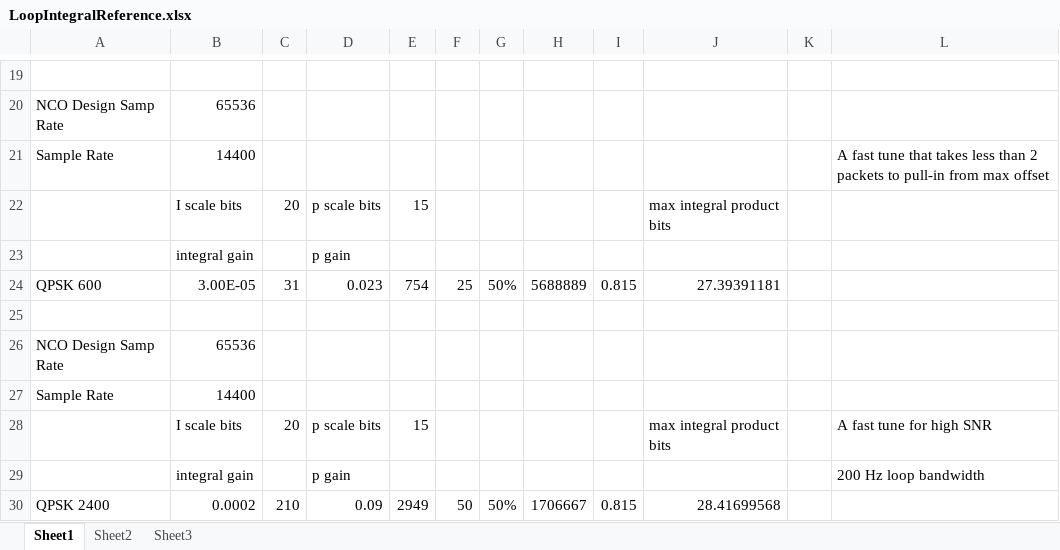
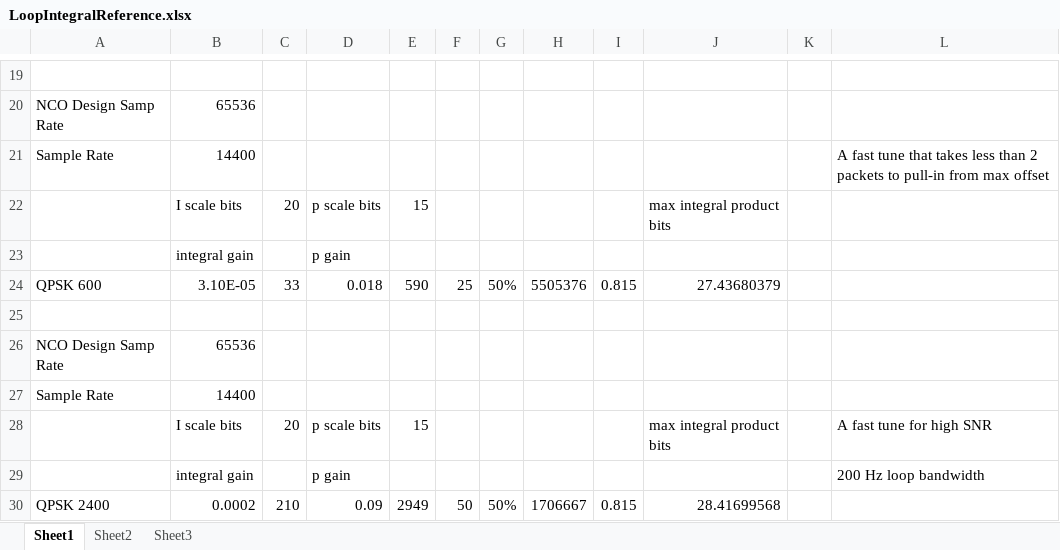
Before and after one commit to ninocarrillo/N9600A-sim, an Excel workbook: LoopIntegralReference.xlsx, sheet Sheet1, drawn as a sheet; only a part is shown, gaps mark what is left out; values as stored, in another font and other column widths than the file's, no borders; the diff names each change by its address in the sheet, - before the commit and + after, or states it on an @@ line.

```diff
--- a/LoopIntegralReference.xlsx (sheet Sheet1)
+++ b/LoopIntegralReference.xlsx (sheet Sheet1)
-B24: 3.00E-05
+B24: 3.10E-05
-C24: 31
+C24: 33
-D24: 0.023
+D24: 0.018
-E24: 754
+E24: 590
-H24: 5688889
+H24: 5505376
-J24: 27.39391181
+J24: 27.43680379
```
Also changed, not shown: qpsk_600_a.xlsx, 3 other files.
